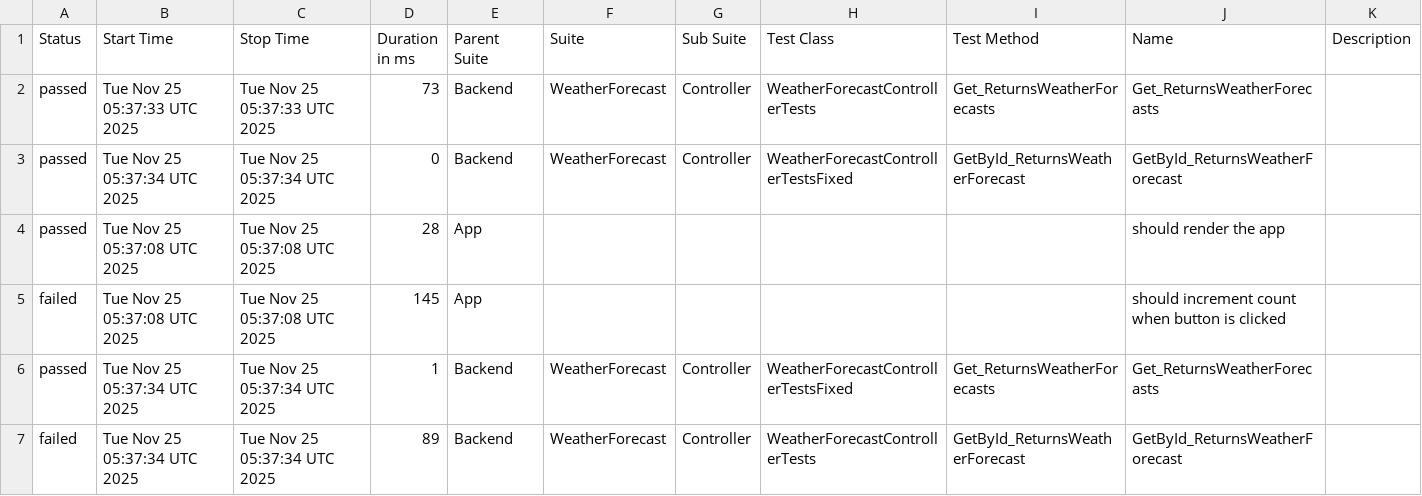
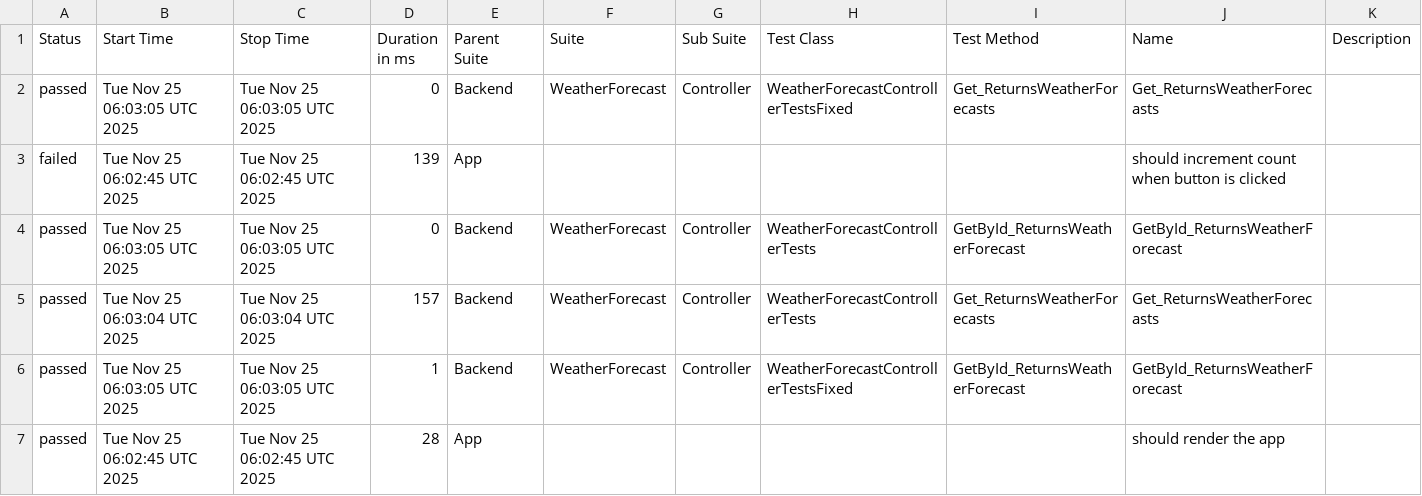
Before and after one commit to repseD/cis-2025-lab1-gulin-gabdeev-hafizov, a CSV file: data/suites.csv, drawn as a sheet.

```diff
--- a/data/suites.csv
+++ b/data/suites.csv
@@ -1,7 +1,7 @@
 "Status","Start Time","Stop Time","Duration in ms","Parent Suite","Suite","Sub Suite","Test Class","Test Method","Name","Description"
-"passed","Tue Nov 25 05:37:33 UTC 2025","Tue Nov 25 05:37:33 UTC 2025","73","Backend","WeatherForecast","Controller","WeatherForecastControllerTests","Get_ReturnsWeatherForecasts","Get_ReturnsWeatherForecasts",""
-"passed","Tue Nov 25 05:37:34 UTC 2025","Tue Nov 25 05:37:34 UTC 2025","0","Backend","WeatherForecast","Controller","WeatherForecastControllerTestsFixed","GetById_ReturnsWeatherForecast","GetById_ReturnsWeatherForecast",""
-"passed","Tue Nov 25 05:37:08 UTC 2025","Tue Nov 25 05:37:08 UTC 2025","28","App","","","","","should render the app",""
-"failed","Tue Nov 25 05:37:08 UTC 2025","Tue Nov 25 05:37:08 UTC 2025","145","App","","","","","should increment count when button is clicked",""
-"passed","Tue Nov 25 05:37:34 UTC 2025","Tue Nov 25 05:37:34 UTC 2025","1","Backend","WeatherForecast","Controller","WeatherForecastControllerTestsFixed","Get_ReturnsWeatherForecasts","Get_ReturnsWeatherForecasts",""
-"failed","Tue Nov 25 05:37:34 UTC 2025","Tue Nov 25 05:37:34 UTC 2025","89","Backend","WeatherForecast","Controller","WeatherForecastControllerTests","GetById_ReturnsWeatherForecast","GetById_ReturnsWeatherForecast",""
+"passed","Tue Nov 25 06:03:05 UTC 2025","Tue Nov 25 06:03:05 UTC 2025","0","Backend","WeatherForecast","Controller","WeatherForecastControllerTestsFixed","Get_ReturnsWeatherForecasts","Get_ReturnsWeatherForecasts",""
+"failed","Tue Nov 25 06:02:45 UTC 2025","Tue Nov 25 06:02:45 UTC 2025","139","App","","","","","should increment count when button is clicked",""
+"passed","Tue Nov 25 06:03:05 UTC 2025","Tue Nov 25 06:03:05 UTC 2025","0","Backend","WeatherForecast","Controller","WeatherForecastControllerTests","GetById_ReturnsWeatherForecast","GetById_ReturnsWeatherForecast",""
+"passed","Tue Nov 25 06:03:04 UTC 2025","Tue Nov 25 06:03:04 UTC 2025","157","Backend","WeatherForecast","Controller","WeatherForecastControllerTests","Get_ReturnsWeatherForecasts","Get_ReturnsWeatherForecasts",""
+"passed","Tue Nov 25 06:03:05 UTC 2025","Tue Nov 25 06:03:05 UTC 2025","1","Backend","WeatherForecast","Controller","WeatherForecastControllerTestsFixed","GetById_ReturnsWeatherForecast","GetById_ReturnsWeatherForecast",""
+"passed","Tue Nov 25 06:02:45 UTC 2025","Tue Nov 25 06:02:45 UTC 2025","28","App","","","","","should render the app",""
```
Also changed, not shown: 35 other files.
